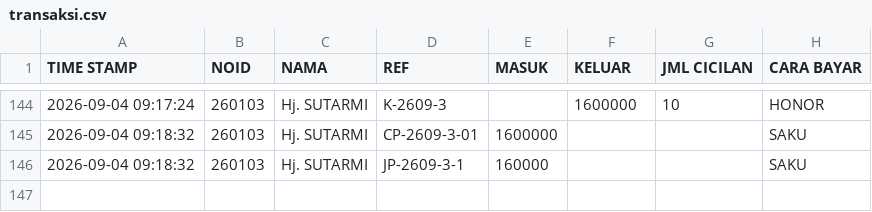
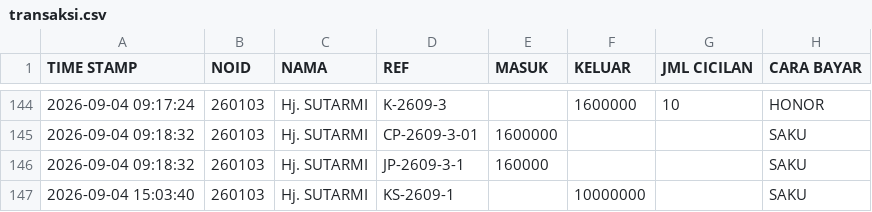
Before and after one commit to nexalone/KGP, a CSV file: data/transaksi.csv, drawn as a sheet; only a part is shown, gaps mark what is left out; the diff names each change by its address in the sheet, - before the commit and + after, or states it on an @@ line.

Commit message:
Update transaksi.csv - 2026-09-04T08:03:42.498Z

```diff
--- a/data/transaksi.csv
+++ b/data/transaksi.csv
+row 147: 2026-09-04 15:03:40 | 260103 | Hj. SUTARMI | KS-2609-1 |  | 10000000 |  | SAKU
```
